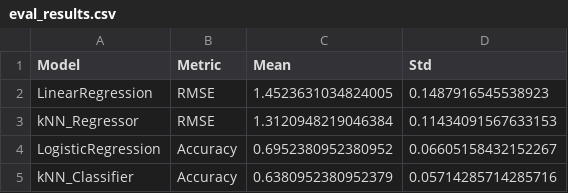
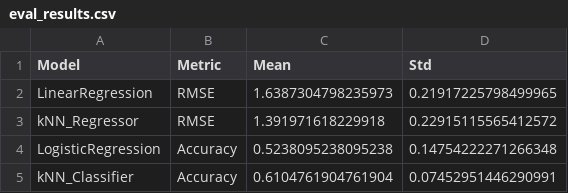
Before and after one commit to fhs1220888/cs441-final-project-voice-sleep, a CSV file: data/processed/eval_results.csv, drawn as a sheet.

```diff
--- a/data/processed/eval_results.csv
+++ b/data/processed/eval_results.csv
@@ -1,5 +1,5 @@
 Model,Metric,Mean,Std
-LinearRegression,RMSE,1.4523631034824005,0.1487916545538923
-kNN_Regressor,RMSE,1.3120948219046384,0.11434091567633153
-LogisticRegression,Accuracy,0.6952380952380952,0.06605158432152267
-kNN_Classifier,Accuracy,0.6380952380952379,0.05714285714285716
+LinearRegression,RMSE,1.6387304798235973,0.21917225798499965
+kNN_Regressor,RMSE,1.391971618229918,0.22915115565412572
+LogisticRegression,Accuracy,0.5238095238095238,0.14754222271266348
+kNN_Classifier,Accuracy,0.6104761904761904,0.07452951446290991
```
Also changed, not shown: data/processed/features.csv, 3 other files.
